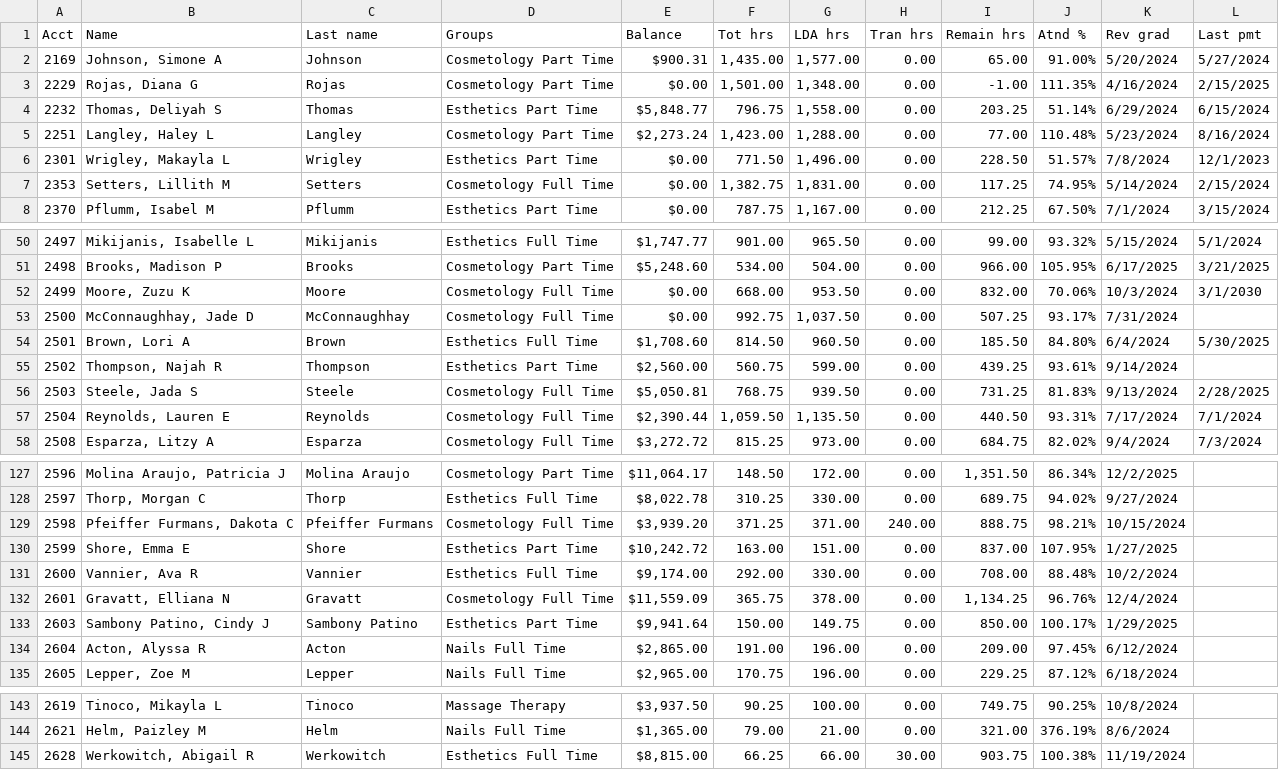
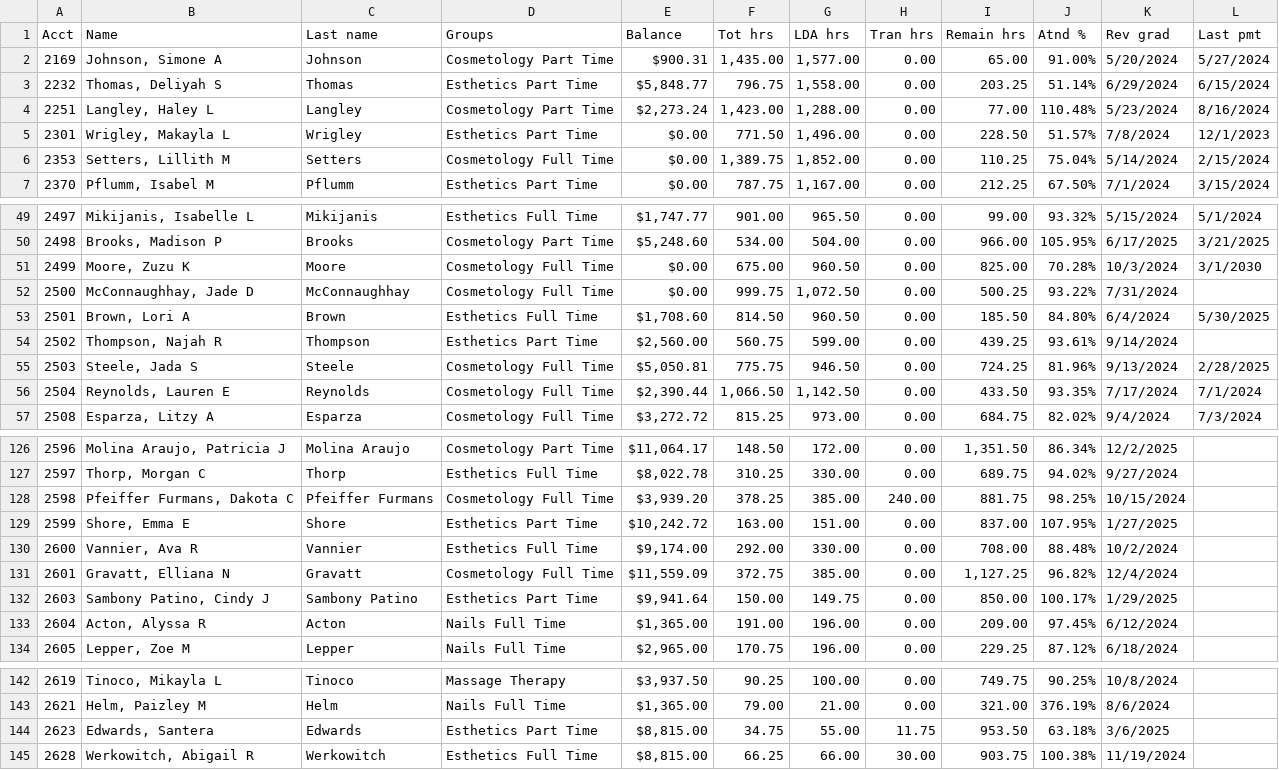
Before and after one commit to SpencerReno/EntourageApp, a CSV file: CSV Files/EntourageApp.csv, drawn as a sheet; only a part is shown, gaps mark what is left out; the diff covers the shown part only.

Commit message:
App updated

```diff
--- a/CSV Files/EntourageApp.csv
+++ b/CSV Files/EntourageApp.csv
@@ -2,3 +2,2 @@
 "2169","Johnson, Simone A","Johnson","Cosmetology Part Time","$900.31","1,435.00","1,577.00","0.00","65.00","91.00%","5/20/2024","5/27/2024"
-"2229","Rojas, Diana G","Rojas","Cosmetology Part Time","$0.00","1,501.00","1,348.00","0.00","-1.00","111.35%","4/16/2024","2/15/2025"
 "2232","Thomas, Deliyah S","Thomas","Esthetics Part Time","$5,848.77","796.75","1,558.00","0.00","203.25","51.14%","6/29/2024","6/15/2024"
@@ -6,3 +5,3 @@
 "2301","Wrigley, Makayla L","Wrigley","Esthetics Part Time","$0.00","771.50","1,496.00","0.00","228.50","51.57%","7/8/2024","12/1/2023"
-"2353","Setters, Lillith M","Setters","Cosmetology Full Time","$0.00","1,382.75","1,831.00","0.00","117.25","74.95%","5/14/2024","2/15/2024"
+"2353","Setters, Lillith M","Setters","Cosmetology Full Time","$0.00","1,389.75","1,852.00","0.00","110.25","75.04%","5/14/2024","2/15/2024"
 "2370","Pflumm, Isabel M","Pflumm","Esthetics Part Time","$0.00","787.75","1,167.00","0.00","212.25","67.50%","7/1/2024","3/15/2024"
@@ -51,8 +50,8 @@
 "2498","Brooks, Madison P","Brooks","Cosmetology Part Time","$5,248.60","534.00","504.00","0.00","966.00","105.95%","6/17/2025","3/21/2025"
-"2499","Moore, Zuzu K","Moore","Cosmetology Full Time","$0.00","668.00","953.50","0.00","832.00","70.06%","10/3/2024","3/1/2030"
-"2500","McConnaughhay, Jade D","McConnaughhay","Cosmetology Full Time","$0.00","992.75","1,037.50","0.00","507.25","93.17%","7/31/2024"," "
+"2499","Moore, Zuzu K","Moore","Cosmetology Full Time","$0.00","675.00","960.50","0.00","825.00","70.28%","10/3/2024","3/1/2030"
+"2500","McConnaughhay, Jade D","McConnaughhay","Cosmetology Full Time","$0.00","999.75","1,072.50","0.00","500.25","93.22%","7/31/2024"," "
 "2501","Brown, Lori A","Brown","Esthetics Full Time","$1,708.60","814.50","960.50","0.00","185.50","84.80%","6/4/2024","5/30/2025"
 "2502","Thompson, Najah R","Thompson","Esthetics Part Time","$2,560.00","560.75","599.00","0.00","439.25","93.61%","9/14/2024"," "
-"2503","Steele, Jada S","Steele","Cosmetology Full Time","$5,050.81","768.75","939.50","0.00","731.25","81.83%","9/13/2024","2/28/2025"
-"2504","Reynolds, Lauren E","Reynolds","Cosmetology Full Time","$2,390.44","1,059.50","1,135.50","0.00","440.50","93.31%","7/17/2024","7/1/2024"
+"2503","Steele, Jada S","Steele","Cosmetology Full Time","$5,050.81","775.75","946.50","0.00","724.25","81.96%","9/13/2024","2/28/2025"
+"2504","Reynolds, Lauren E","Reynolds","Cosmetology Full Time","$2,390.44","1,066.50","1,142.50","0.00","433.50","93.35%","7/17/2024","7/1/2024"
 "2508","Esparza, Litzy A","Esparza","Cosmetology Full Time","$3,272.72","815.25","973.00","0.00","684.75","82.02%","9/4/2024","7/3/2024"
@@ -128,8 +127,8 @@
 "2597","Thorp, Morgan C","Thorp","Esthetics Full Time","$8,022.78","310.25","330.00","0.00","689.75","94.02%","9/27/2024"," "
-"2598","Pfeiffer Furmans, Dakota C","Pfeiffer Furmans","Cosmetology Full Time","$3,939.20","371.25","371.00","240.00","888.75","98.21%","10/15/2024"," "
+"2598","Pfeiffer Furmans, Dakota C","Pfeiffer Furmans","Cosmetology Full Time","$3,939.20","378.25","385.00","240.00","881.75","98.25%","10/15/2024"," "
 "2599","Shore, Emma E","Shore","Esthetics Part Time","$10,242.72","163.00","151.00","0.00","837.00","107.95%","1/27/2025"," "
 "2600","Vannier, Ava R","Vannier","Esthetics Full Time","$9,174.00","292.00","330.00","0.00","708.00","88.48%","10/2/2024"," "
-"2601","Gravatt, Elliana N","Gravatt","Cosmetology Full Time","$11,559.09","365.75","378.00","0.00","1,134.25","96.76%","12/4/2024"," "
+"2601","Gravatt, Elliana N","Gravatt","Cosmetology Full Time","$11,559.09","372.75","385.00","0.00","1,127.25","96.82%","12/4/2024"," "
 "2603","Sambony Patino, Cindy J","Sambony Patino","Esthetics Part Time","$9,941.64","150.00","149.75","0.00","850.00","100.17%","1/29/2025"," "
-"2604","Acton, Alyssa R","Acton","Nails Full Time","$2,865.00","191.00","196.00","0.00","209.00","97.45%","6/12/2024"," "
+"2604","Acton, Alyssa R","Acton","Nails Full Time","$1,365.00","191.00","196.00","0.00","209.00","97.45%","6/12/2024"," "
 "2605","Lepper, Zoe M","Lepper","Nails Full Time","$2,965.00","170.75","196.00","0.00","229.25","87.12%","6/18/2024"," "
@@ -144,2 +143,3 @@
 "2621","Helm, Paizley M","Helm","Nails Full Time","$1,365.00","79.00","21.00","0.00","321.00","376.19%","8/6/2024"," "
+"2623","Edwards, Santera","Edwards","Esthetics Part Time","$8,815.00","34.75","55.00","11.75","953.50","63.18%","3/6/2025"," "
 "2628","Werkowitch, Abigail R","Werkowitch","Esthetics Full Time","$8,815.00","66.25","66.00","30.00","903.75","100.38%","11/19/2024"," "
```
Also changed, not shown: 42 edited cells elsewhere in this file.
